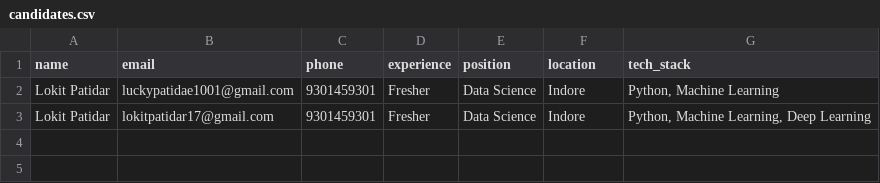
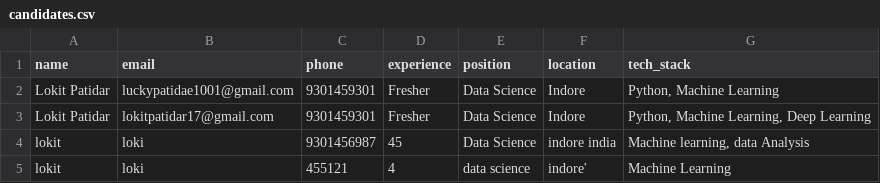
Before and after one commit to Lokit-Patidar1/Hiring-Assistant, a CSV file: PAGAGI project/TalentScout_Hiring_Assistant/TalentScout_Hiring_Assistant/data/candidates.csv, drawn as a sheet.

Commit message:
Updated project

```diff
--- a/PAGAGI project/TalentScout_Hiring_Assistant/TalentScout_Hiring_Assistant/data/candidates.csv
+++ b/PAGAGI project/TalentScout_Hiring_Assistant/TalentScout_Hiring_Assistant/data/candidates.csv
@@ -3 +3,3 @@ Lokit Patidar,luckypatidae1001@gmail.com,9301459301,Fresher,Data Science,Indore,
 Lokit Patidar,lokitpatidar17@gmail.com,9301459301,Fresher,Data Science,Indore,"Python, Machine Learning, Deep Learning"
+lokit,loki,9301456987,45,Data Science,indore india,"Machine learning, data Analysis"
+lokit,loki,455121,4,data science,indore',Machine Learning
```
Also changed, not shown: 1 other file.
